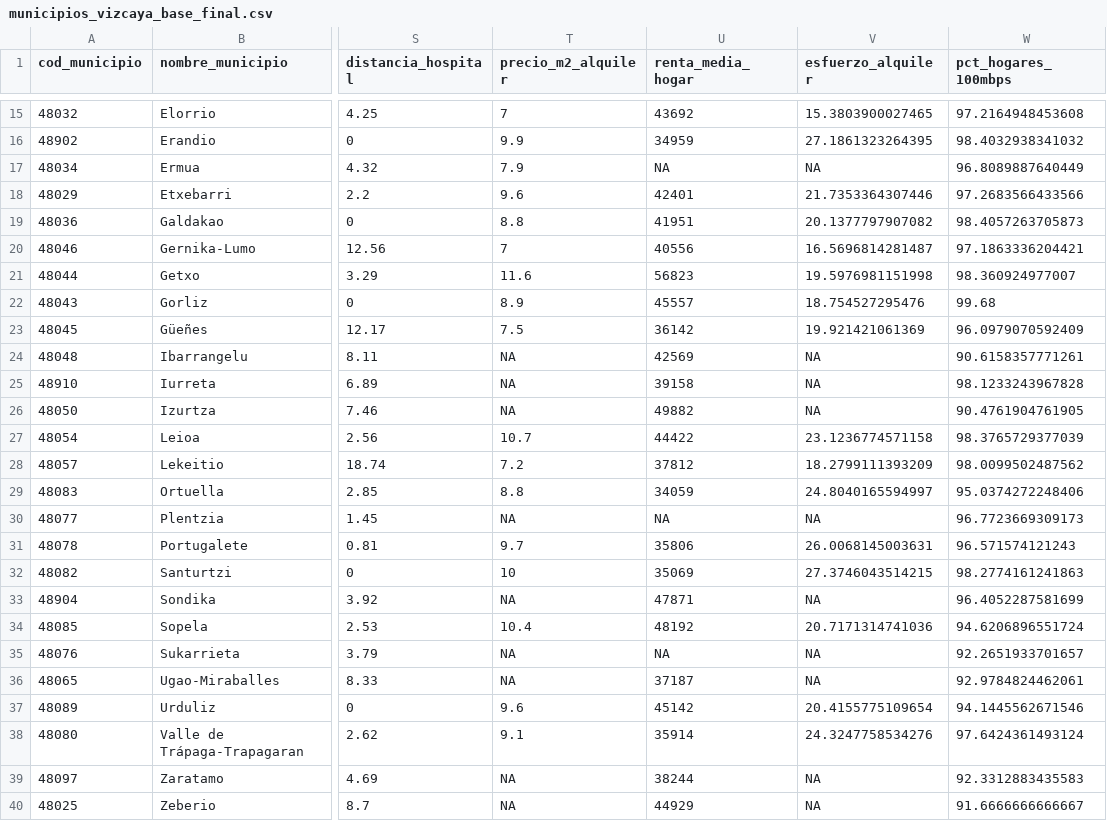
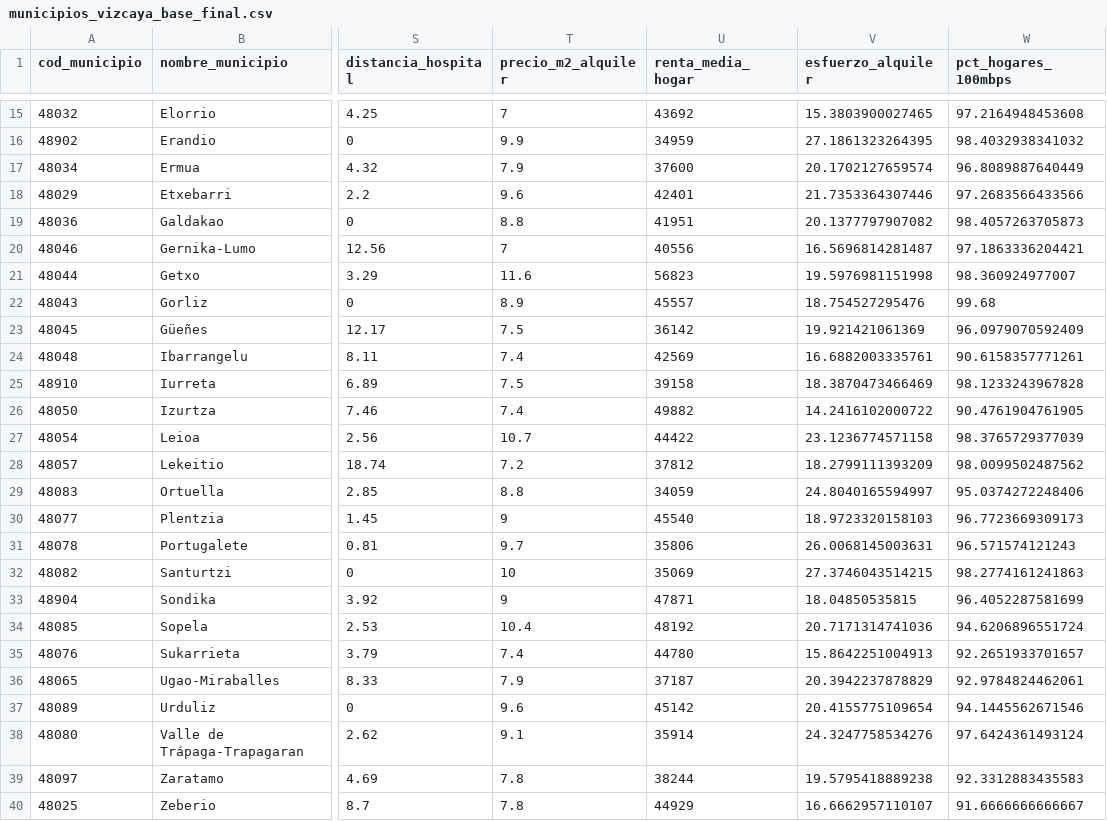
Before and after one commit to pdiazmasa/PROYECTO_II, a CSV file: datasets/vizcaya-bilbao/municipios_vizcaya_base_final.csv, drawn as a sheet; only a part is shown, gaps mark what is left out; the diff covers the shown part only; the diff names each change by its address in the sheet, - before the commit and + after, or states it on an @@ line.

Commit message:
AED municipios Vizcaya

```diff
--- a/datasets/vizcaya-bilbao/municipios_vizcaya_base_final.csv
+++ b/datasets/vizcaya-bilbao/municipios_vizcaya_base_final.csv
-U17 (renta_media_hogar): NA
+U17 (renta_media_hogar): 37600
-V17 (esfuerzo_alquiler): NA
+V17 (esfuerzo_alquiler): 20.1702127659574
-T24 (precio_m2_alquiler): NA
+T24 (precio_m2_alquiler): 7.4
-V24 (esfuerzo_alquiler): NA
+V24 (esfuerzo_alquiler): 16.6882003335761
-T25 (precio_m2_alquiler): NA
+T25 (precio_m2_alquiler): 7.5
-V25 (esfuerzo_alquiler): NA
+V25 (esfuerzo_alquiler): 18.3870473466469
-T26 (precio_m2_alquiler): NA
+T26 (precio_m2_alquiler): 7.4
-V26 (esfuerzo_alquiler): NA
+V26 (esfuerzo_alquiler): 14.2416102000722
-T30 (precio_m2_alquiler): NA
+T30 (precio_m2_alquiler): 9
-U30 (renta_media_hogar): NA
+U30 (renta_media_hogar): 45540
-V30 (esfuerzo_alquiler): NA
+V30 (esfuerzo_alquiler): 18.9723320158103
-T33 (precio_m2_alquiler): NA
+T33 (precio_m2_alquiler): 9
-V33 (esfuerzo_alquiler): NA
+V33 (esfuerzo_alquiler): 18.04850535815
-T35 (precio_m2_alquiler): NA
+T35 (precio_m2_alquiler): 7.4
-U35 (renta_media_hogar): NA
+U35 (renta_media_hogar): 44780
-V35 (esfuerzo_alquiler): NA
+V35 (esfuerzo_alquiler): 15.8642251004913
-T36 (precio_m2_alquiler): NA
+T36 (precio_m2_alquiler): 7.9
-V36 (esfuerzo_alquiler): NA
+V36 (esfuerzo_alquiler): 20.3942237878829
-T39:T40 (precio_m2_alquiler): NA
+T39:T40 (precio_m2_alquiler): 7.8
-V39 (esfuerzo_alquiler): NA
+V39 (esfuerzo_alquiler): 19.5795418889238
-V40 (esfuerzo_alquiler): NA
+V40 (esfuerzo_alquiler): 16.6662957110107
```
Also changed, not shown: 10 edited cells elsewhere in this file, 4 other files.
